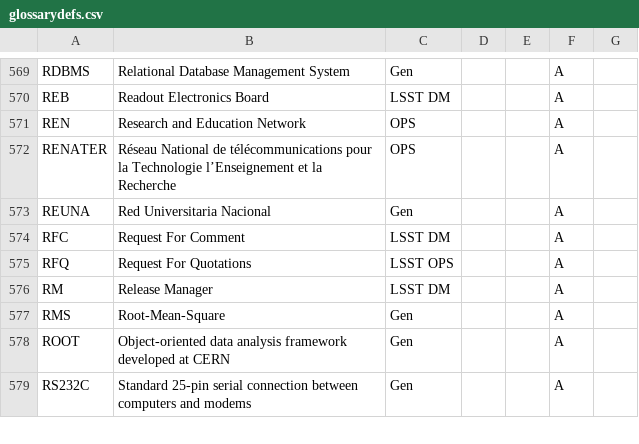
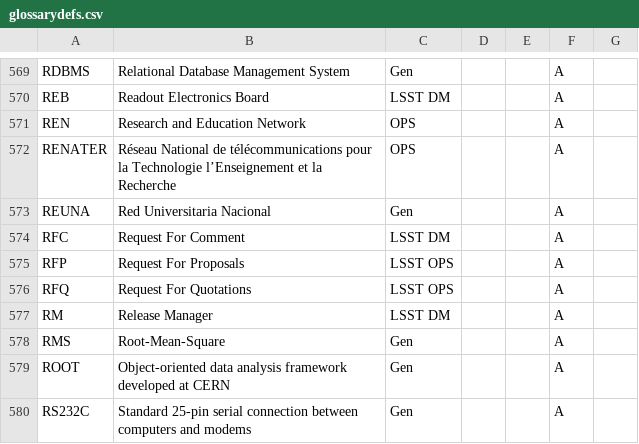
Before and after one commit to lsst/lsst-texmf, a CSV file: etc/glossarydefs.csv, drawn as a sheet; only a part is shown, gaps mark what is left out; the diff names each change by its address in the sheet, - before the commit and + after, or states it on an @@ line.

Commit message:
RFP

```diff
--- a/etc/glossarydefs.csv
+++ b/etc/glossarydefs.csv
+row 575: RFP | Request For Proposals | LSST OPS |  |  | A
```
